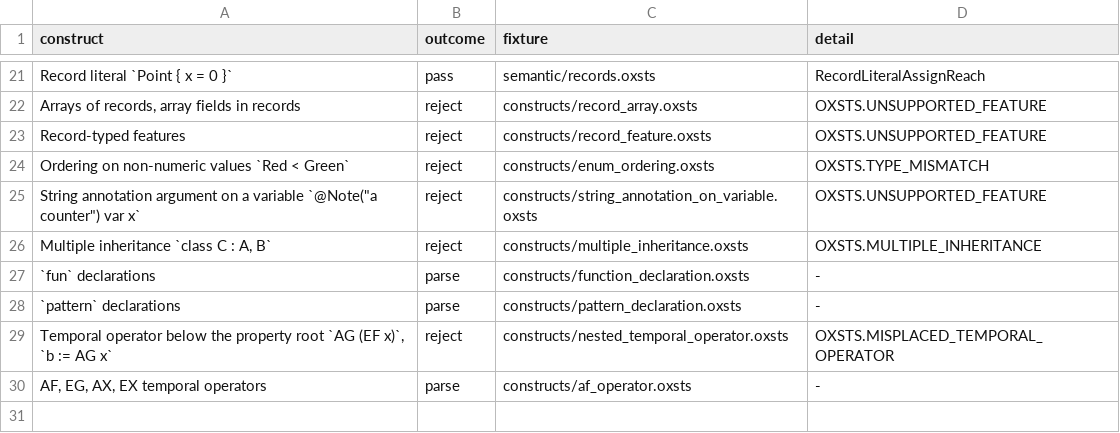
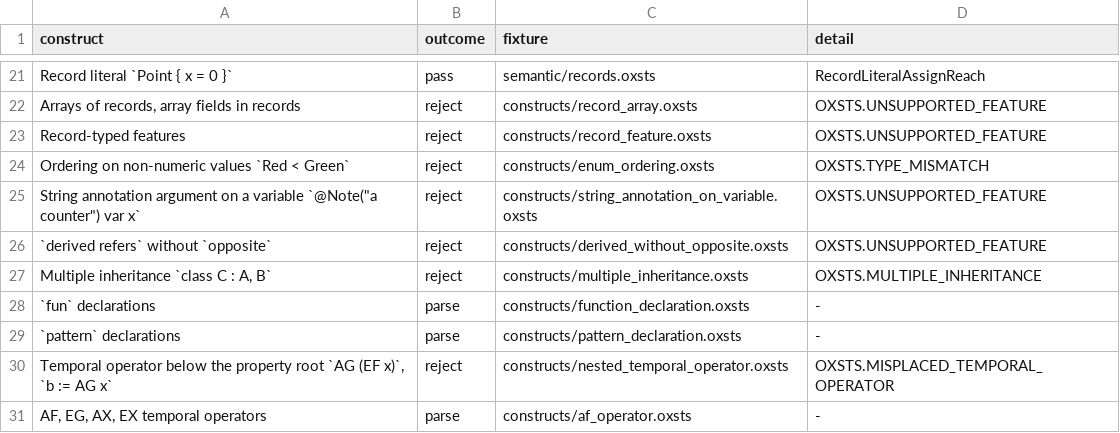
Before and after one commit to ftsrg/semantifyr, a TSV file: oxsts-test-models/constructs/constructs.tsv, drawn as a sheet; only a part is shown, gaps mark what is left out.

Commit message:
feat: the validator rejects declarations the compiler silently misreads

```diff
--- a/oxsts-test-models/constructs/constructs.tsv
+++ b/oxsts-test-models/constructs/constructs.tsv
@@ -25,2 +25,3 @@ Ordering on non-numeric values `Red < Green`	reject	constructs/enum_ordering.oxs
 String annotation argument on a variable `@Note("a counter") var x`	reject	constructs/string_annotation_on_variable.oxsts	OXSTS.UNSUPPORTED_FEATURE
+`derived refers` without `opposite`	reject	constructs/derived_without_opposite.oxsts	OXSTS.UNSUPPORTED_FEATURE
 Multiple inheritance `class C : A, B`	reject	constructs/multiple_inheritance.oxsts	OXSTS.MULTIPLE_INHERITANCE
```
Also changed, not shown: 7 other files.
